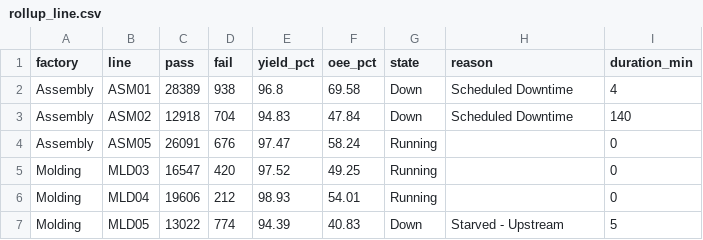
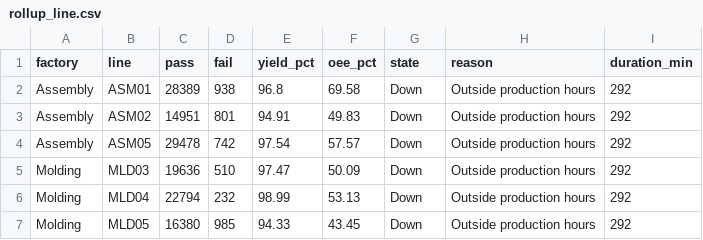
Before and after one commit to todd-cpme/ClearOEEDemo, a CSV file: data/rollup_line.csv, drawn as a sheet; only a part is shown; the diff covers the shown part only.

```diff
--- a/data/rollup_line.csv
+++ b/data/rollup_line.csv
@@ -1,7 +1,7 @@
 factory,line,pass,fail,yield_pct,oee_pct,state,reason,duration_min
-Assembly,ASM01,28389,938,96.8,69.58,Down,Scheduled Downtime,4
-Assembly,ASM02,12918,704,94.83,47.84,Down,Scheduled Downtime,140
-Assembly,ASM05,26091,676,97.47,58.24,Running,,0
-Molding,MLD03,16547,420,97.52,49.25,Running,,0
-Molding,MLD04,19606,212,98.93,54.01,Running,,0
-Molding,MLD05,13022,774,94.39,40.83,Down,Starved - Upstream,5
+Assembly,ASM01,28389,938,96.8,69.58,Down,Outside production hours,292
+Assembly,ASM02,14951,801,94.91,49.83,Down,Outside production hours,292
+Assembly,ASM05,29478,742,97.54,57.57,Down,Outside production hours,292
+Molding,MLD03,19636,510,97.47,50.09,Down,Outside production hours,292
+Molding,MLD04,22794,232,98.99,53.13,Down,Outside production hours,292
+Molding,MLD05,16380,985,94.33,43.45,Down,Outside production hours,292
```
Also changed, not shown: 102 edited cells elsewhere in this file, data/events.csv, data/rollup_factory.csv, 3 other files.
